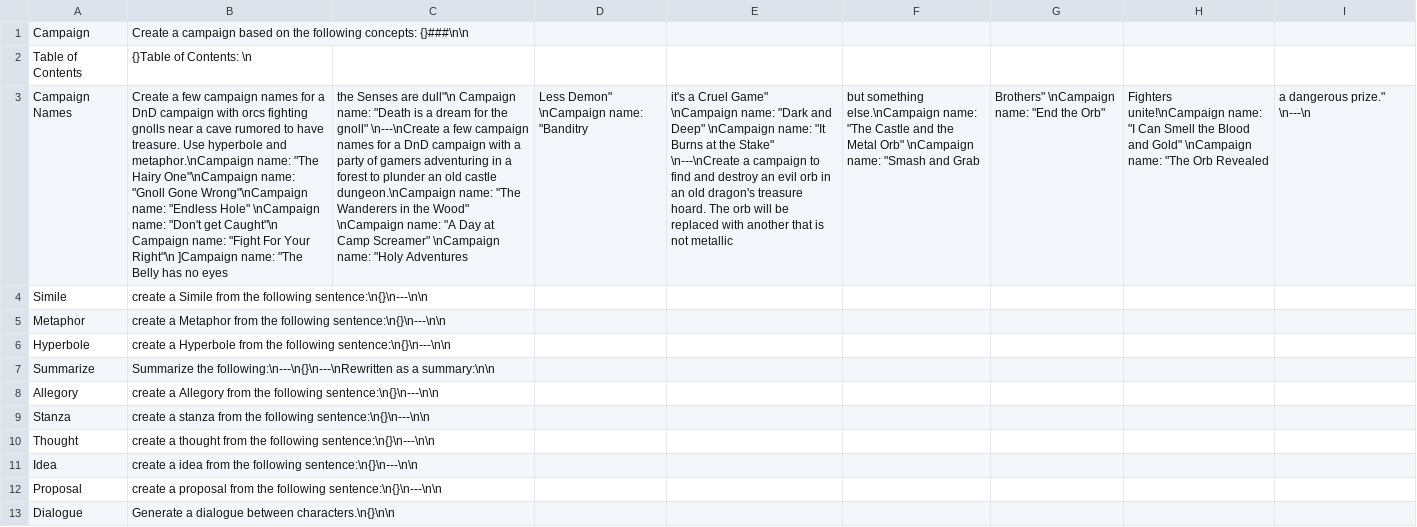
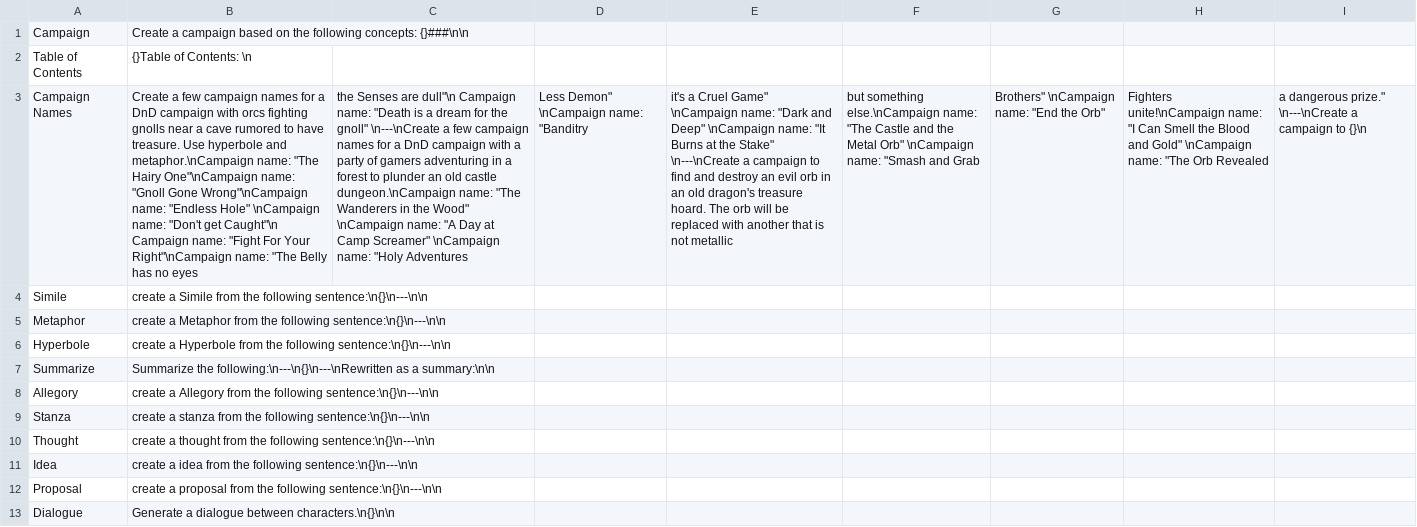
Before and after one commit to AntonioCiolino/CampaignCreator, a CSV file: csv/features.csv, drawn as a sheet; the diff names each change by its address in the sheet, - before the commit and + after, or states it on an @@ line.

Commit message:
add potential titles

```diff
--- a/csv/features.csv
+++ b/csv/features.csv
-B3: …For Your Right"\n ]Campaign name: "The…
+B3: …For Your Right"\nCampaign name: "The…
-I3: a dangerous prize." \n---\n
+I3: a dangerous prize." \n---\nCreate a campaign to {}\n
```
